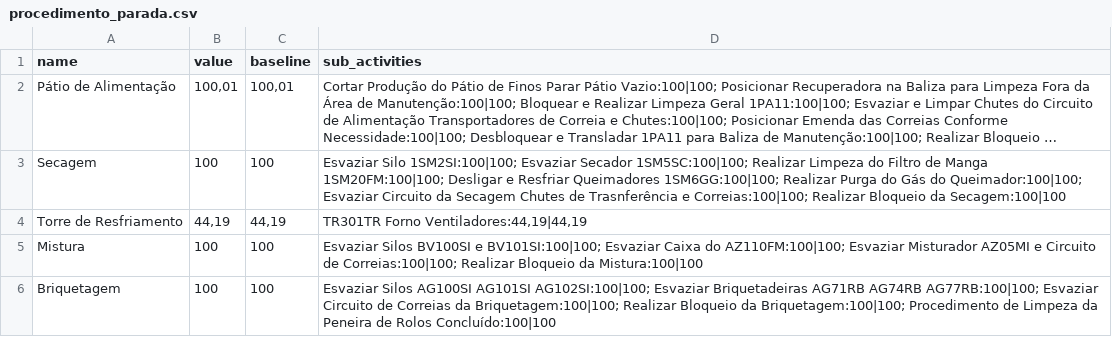
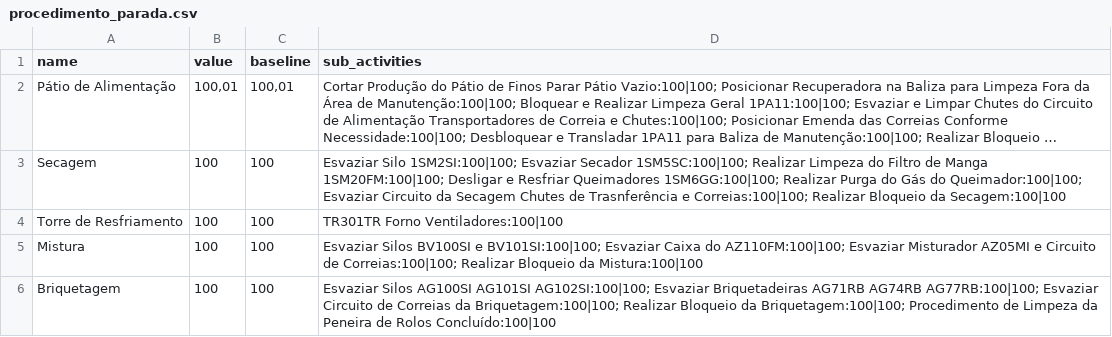
Before and after one commit to Lucas-dev98/Evolu-oParadaFria3, a CSV file: data/csv/procedimento_parada.csv, drawn as a sheet; only a part is shown; long unchanged cells end in …; the diff covers the shown part only; the diff names each change by its address in the sheet, - before the commit and + after, or states it on an @@ line.

```diff
--- a/data/csv/procedimento_parada.csv
+++ b/data/csv/procedimento_parada.csv
-B4 (value): 44,19
+B4 (value): 100
-C4 (baseline): 44,19
+C4 (baseline): 100
-D4 (sub_activities): TR301TR Forno Ventiladores:44,19|44,19
+D4 (sub_activities): TR301TR Forno Ventiladores:100|100
```
Also changed, not shown: 5 edited cells elsewhere in this file, data/Project/250529 - Report - PFBT1.csv, data/csv/frentes_filtrado.csv, 3 other files.
